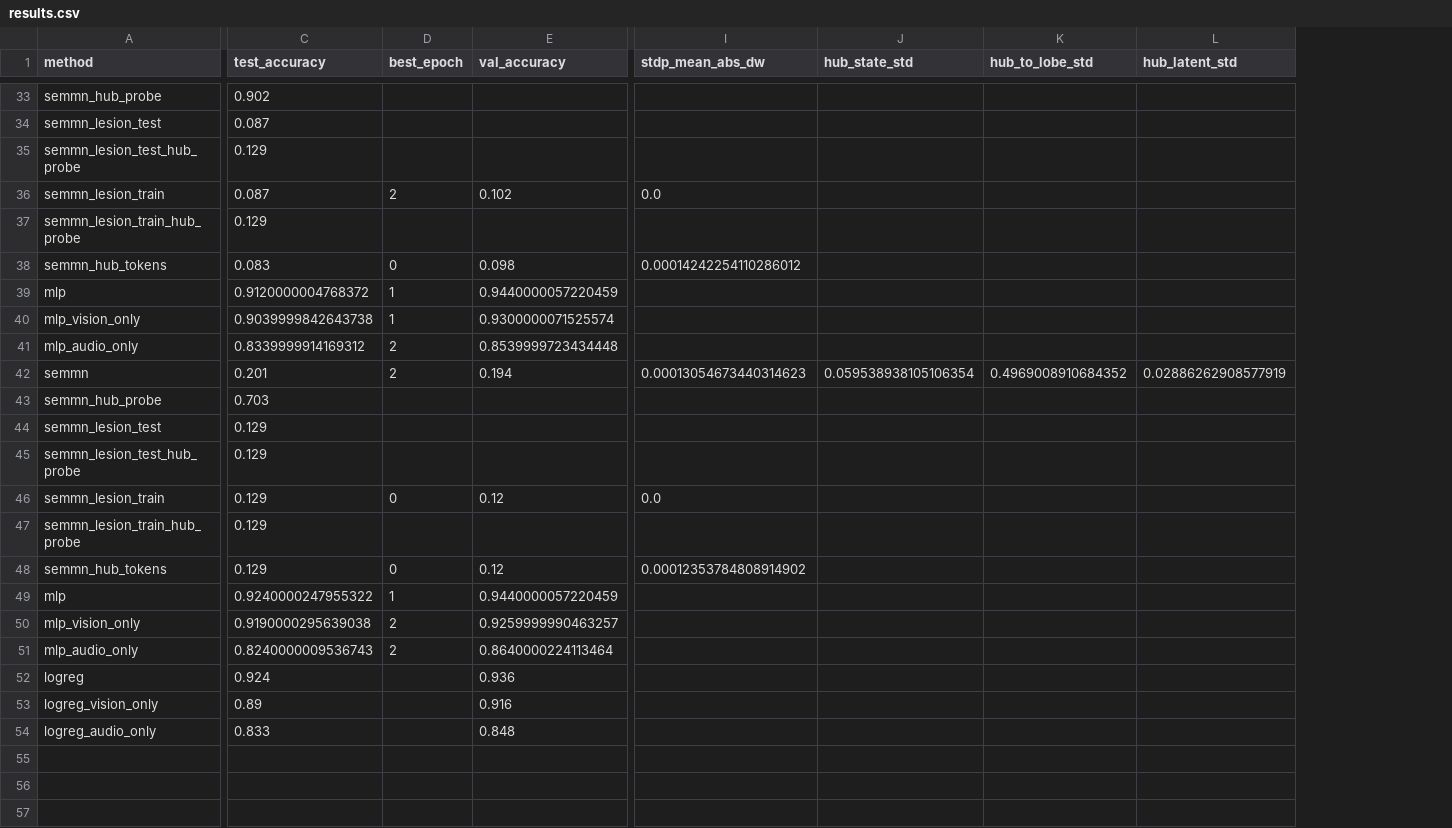
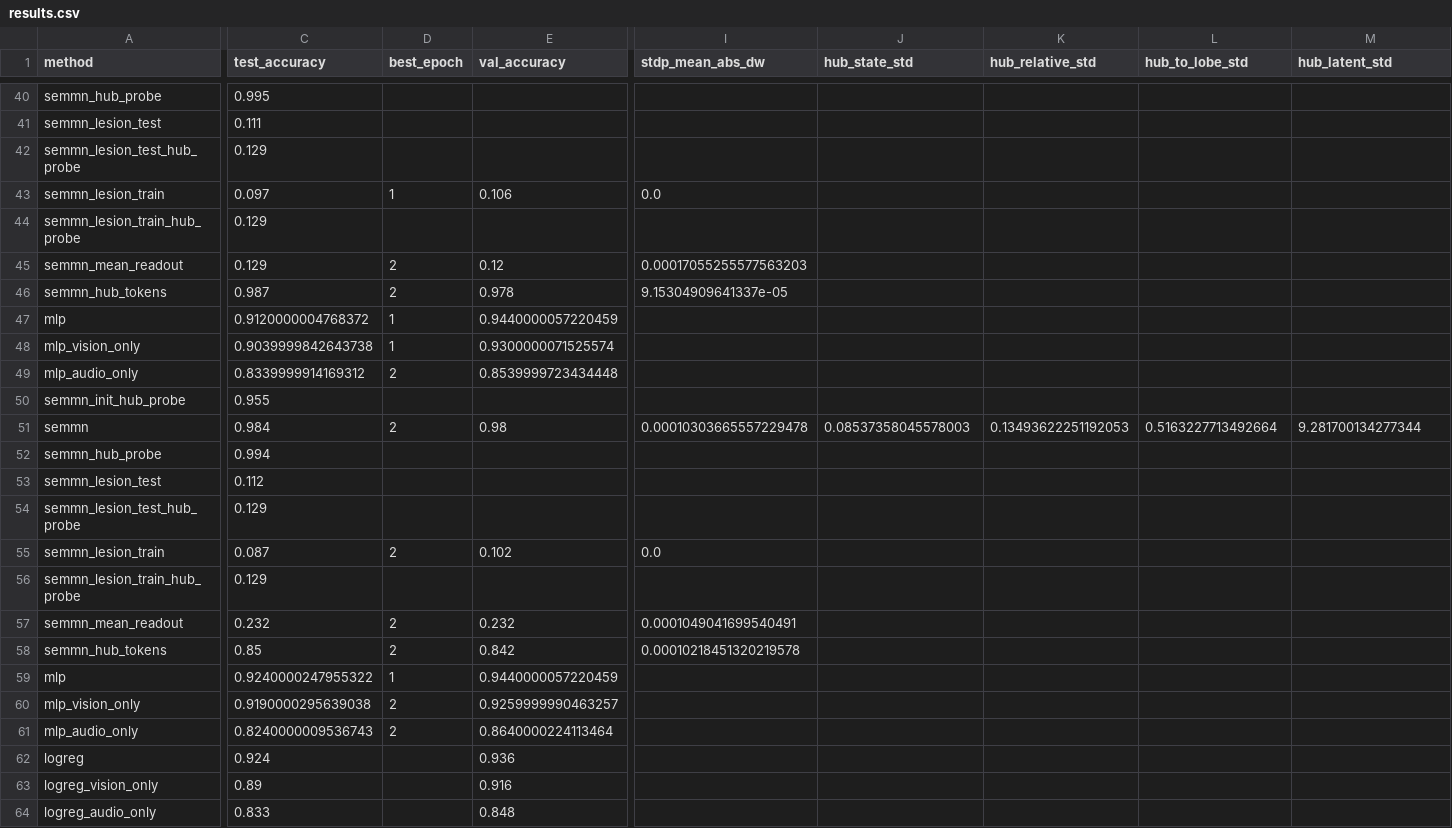
Before and after one commit to MarcusRich/3D-SEMMN, a CSV file: outputs/eval-small/results.csv, drawn as a sheet; only a part is shown, gaps mark what is left out; addresses are those after the commit; rows hold the shown columns only; the diff covers the shown part only; the diff names each change by its address in the sheet, - before the commit and + after, or states it on an @@ line.

Commit message:
Re-run eval_small with the new read-out; add init-probe and P1-read-out rows
New rows, fixed before the run:
- semmn_init_hub_probe: the hub-state probe on the untrained model. It
  reads 0.95, so the probe rows show information present in the hub,
  not information learned.
- semmn_mean_readout: the full model with the P1 read-out, so the
  read-out's share of the change is visible on the same split.
- results.md gains the val accuracy of the selected epoch for every
  row that selects on val, and a scale-free hub spread (std over RMS)
  in the per-seed table.

Results, five seeds, test scored once per run after val selection:
semmn 0.881 +/- 0.131 (val 0.883 +/- 0.127), up from 0.153 in P1;
semmn_mean_readout 0.172; both connectivity lesions at chance (0.11);
mlp 0.919, logreg 0.924. SEMMN beats the MLP on 3 of 5 seeds and trails
it on the mean because seed 1 reaches only 0.67.

```diff
--- a/outputs/eval-small/results.csv
+++ b/outputs/eval-small/results.csv
+column K (hub_relative_std), row 51: 0.13493622251192053
-C40 (test_accuracy): 0.902
+C40 (test_accuracy): 0.995
-C41 (test_accuracy): 0.087
+C41 (test_accuracy): 0.111
-C43 (test_accuracy): 0.087
+C43 (test_accuracy): 0.097
-D43 (best_epoch): 2
+D43 (best_epoch): 1
-E43 (val_accuracy): 0.102
+E43 (val_accuracy): 0.106
+row 45: semmn_mean_readout | 0.129 | 2 | 0.12 | 0.00017055255577563203
-C46 (test_accuracy): 0.083
+C46 (test_accuracy): 0.987
-D46 (best_epoch): 0
+D46 (best_epoch): 2
-E46 (val_accuracy): 0.098
+E46 (val_accuracy): 0.978
-I46 (stdp_mean_abs_dw): 0.00014242254110286012
+I46 (stdp_mean_abs_dw): 9.15304909641337e-05
+row 50: semmn_init_hub_probe | 0.955
-C51 (test_accuracy): 0.201
+C51 (test_accuracy): 0.984
-E51 (val_accuracy): 0.194
+E51 (val_accuracy): 0.98
-I51 (stdp_mean_abs_dw): 0.00013054673440314623
+I51 (stdp_mean_abs_dw): 0.00010303665557229478
-J51 (hub_state_std): 0.059538938105106354
+J51 (hub_state_std): 0.08537358045578003
-L51 (hub_to_lobe_std): 0.4969008910684352
+L51 (hub_to_lobe_std): 0.5163227713492664
-M51 (hub_latent_std): 0.02886262908577919
+M51 (hub_latent_std): 9.281700134277344
-C52 (test_accuracy): 0.703
+C52 (test_accuracy): 0.994
-C53 (test_accuracy): 0.129
+C53 (test_accuracy): 0.112
-C55 (test_accuracy): 0.129
+C55 (test_accuracy): 0.087
-D55 (best_epoch): 0
+D55 (best_epoch): 2
-E55 (val_accuracy): 0.12
+E55 (val_accuracy): 0.102
+row 57: semmn_mean_readout | 0.232 | 2 | 0.232 | 0.0001049041699540491
-C58 (test_accuracy): 0.129
+C58 (test_accuracy): 0.85
-D58 (best_epoch): 0
+D58 (best_epoch): 2
-E58 (val_accuracy): 0.12
+E58 (val_accuracy): 0.842
-I58 (stdp_mean_abs_dw): 0.00012353784808914902
+I58 (stdp_mean_abs_dw): 0.00010218451320219578
```
Also changed, not shown: 7 added rows and 53 edited cells elsewhere in this file, 3 other files.
